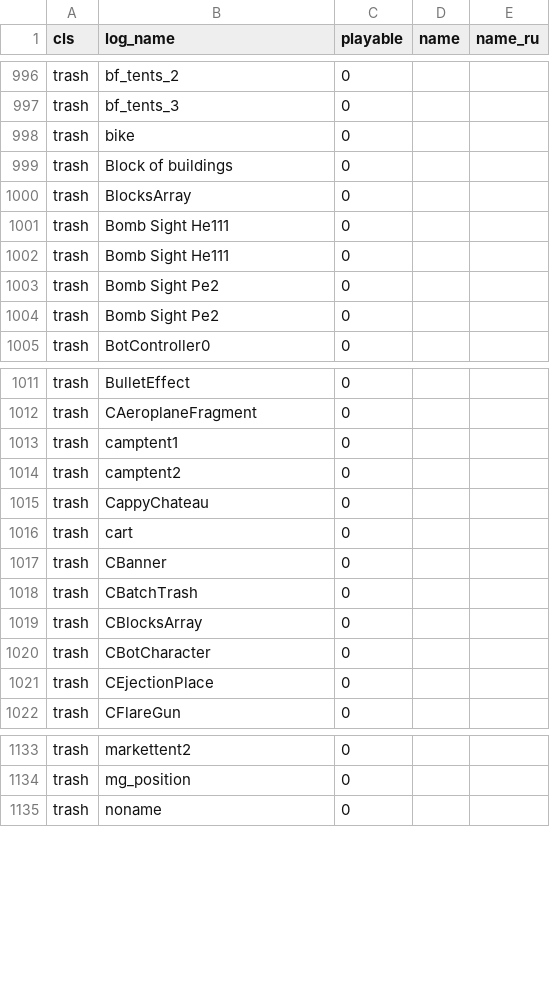
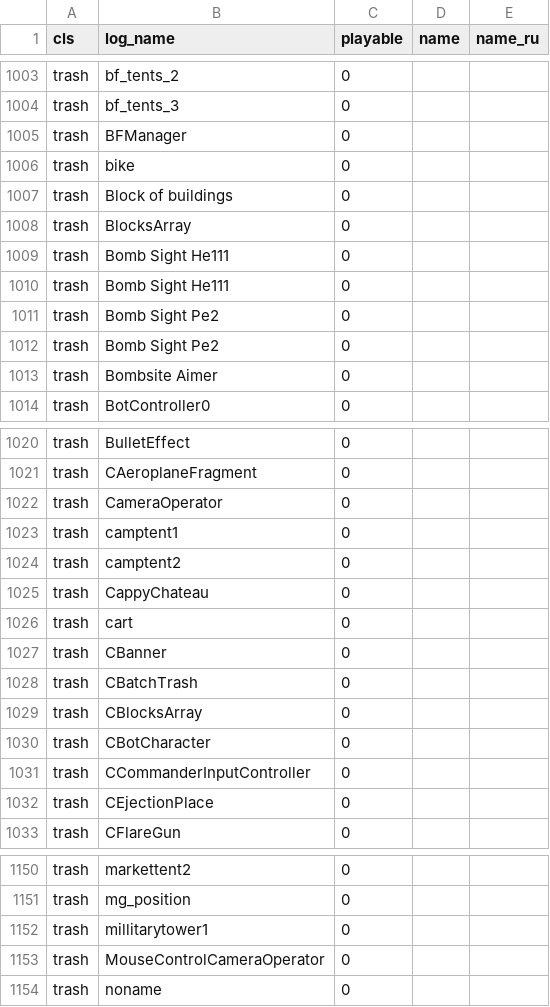
Before and after one commit to vaal-/il2_stats, a CSV file: src/objects.csv, drawn as a sheet; only a part is shown, gaps mark what is left out; the diff covers the shown part only.

```diff
--- a/src/objects.csv
+++ b/src/objects.csv
@@ -997,2 +1004,3 @@ trash,bf_tents_2,0,,
 trash,bf_tents_3,0,,
+trash,BFManager,0,,
 trash,bike,0,,
@@ -1004,2 +1012,3 @@ trash,Bomb Sight Pe2,0,,
 trash,Bomb Sight Pe2,0,,
+trash,Bombsite Aimer,0,,
 trash,BotController0,0,,
@@ -1012,2 +1021,3 @@ trash,BulletEffect,0,,
 trash,CAeroplaneFragment,0,,
+trash,CameraOperator,0,,
 trash,camptent1,0,,
@@ -1020,2 +1030,3 @@ trash,CBlocksArray,0,,
 trash,CBotCharacter,0,,
+trash,CCommanderInputController,0,,
 trash,CEjectionPlace,0,,
@@ -1134,2 +1151,4 @@ trash,markettent2,0,,
 trash,mg_position,0,,
+trash,millitarytower1,0,,
+trash,MouseControlCameraOperator,0,,
 trash,noname,0,,
```
Also changed, not shown: 17 added rows elsewhere in this file, 1 other file.
